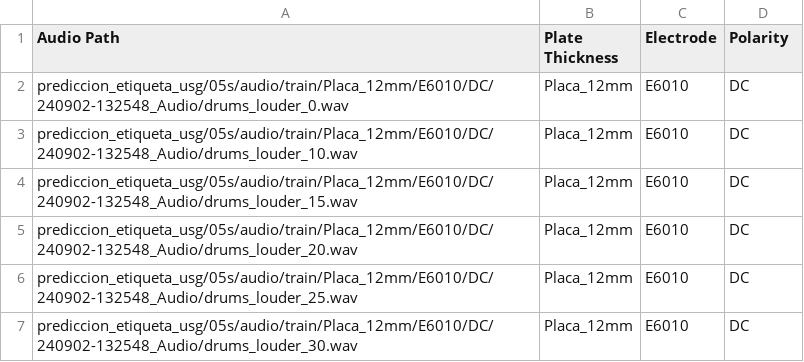
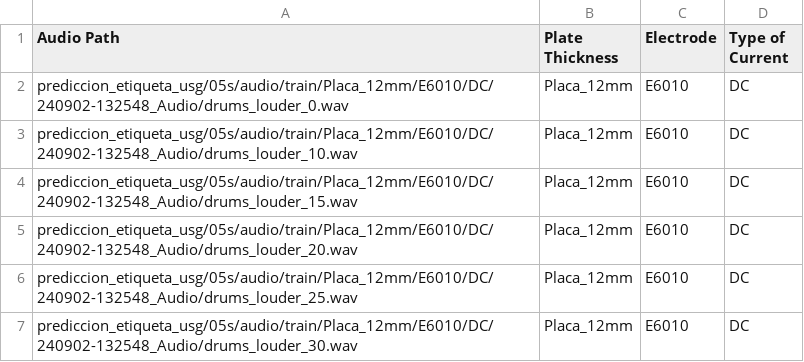
Before and after one commit to metcap-utp/prediccion-soldadura, a CSV file: prediccion_etiqueta_usg/05s/rutas_etiquetas_conjunto.csv, drawn as a sheet; only a part is shown.

Commit message:
Corrige errores después polarity -> type of current

```diff
--- a/prediccion_etiqueta_usg/05s/rutas_etiquetas_conjunto.csv
+++ b/prediccion_etiqueta_usg/05s/rutas_etiquetas_conjunto.csv
@@ -1,2 +1,2 @@
-Audio Path,Plate Thickness,Electrode,Polarity
+Audio Path,Plate Thickness,Electrode,Type of Current
 prediccion_etiqueta_usg/05s/audio/train/Placa_12mm/E6010/DC/240902-132548_Audio/drums_louder_0.wav,Placa_12mm,E6010,DC
```
Also changed, not shown: prediccion_etiqueta_usg/05s/rutas_etiquetas_current_type.csv, prediccion_etiqueta_usg/10s/rutas_etiquetas_conjunto.csv, 31 other files.
